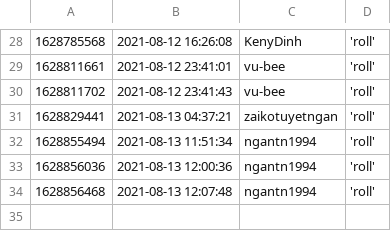
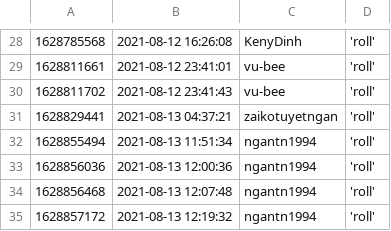
Before and after one commit to ngantn1994/ngantn1994, a CSV file: action/history.csv, drawn as a sheet; only a part is shown, gaps mark what is left out; the diff names each change by its address in the sheet, - before the commit and + after, or states it on an @@ line.

Commit message:
Automated report

```diff
--- a/action/history.csv
+++ b/action/history.csv
+row 35: 1628857172 | 2021-08-13 12:19:32 | ngantn1994 | 'roll'
```
